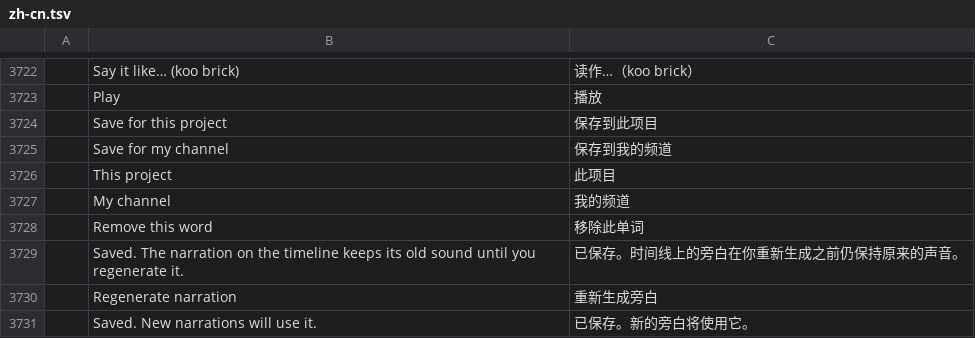
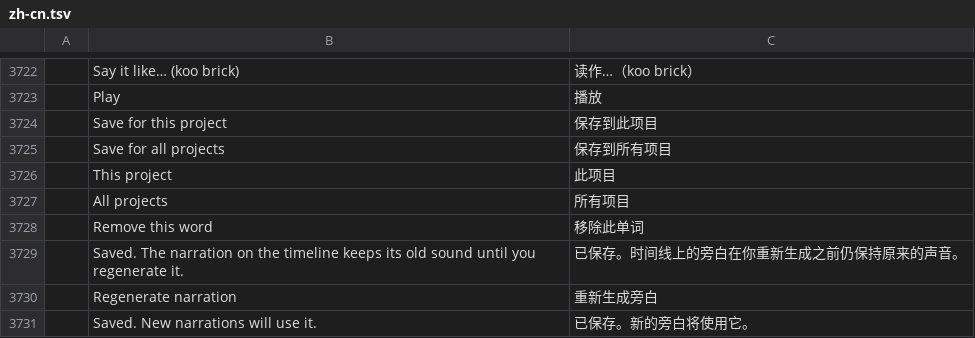
Before and after one commit to AdeThorMiwa/edith, a TSV file: crates/ui-egui/src/i18n/zh-cn.tsv, drawn as a sheet; only a part is shown, gaps mark what is left out.

```diff
--- a/crates/ui-egui/src/i18n/zh-cn.tsv
+++ b/crates/ui-egui/src/i18n/zh-cn.tsv
@@ -3724,5 +3724,5 @@
 	Save for this project	保存到此项目
-	Save for my channel	保存到我的频道
+	Save for all projects	保存到所有项目
 	This project	此项目
-	My channel	我的频道
+	All projects	所有项目
 	Remove this word	移除此单词
```
Also changed, not shown: crates/ui-egui/src/i18n/es.tsv, crates/ui-egui/src/i18n/ja.tsv, 6 other files.
